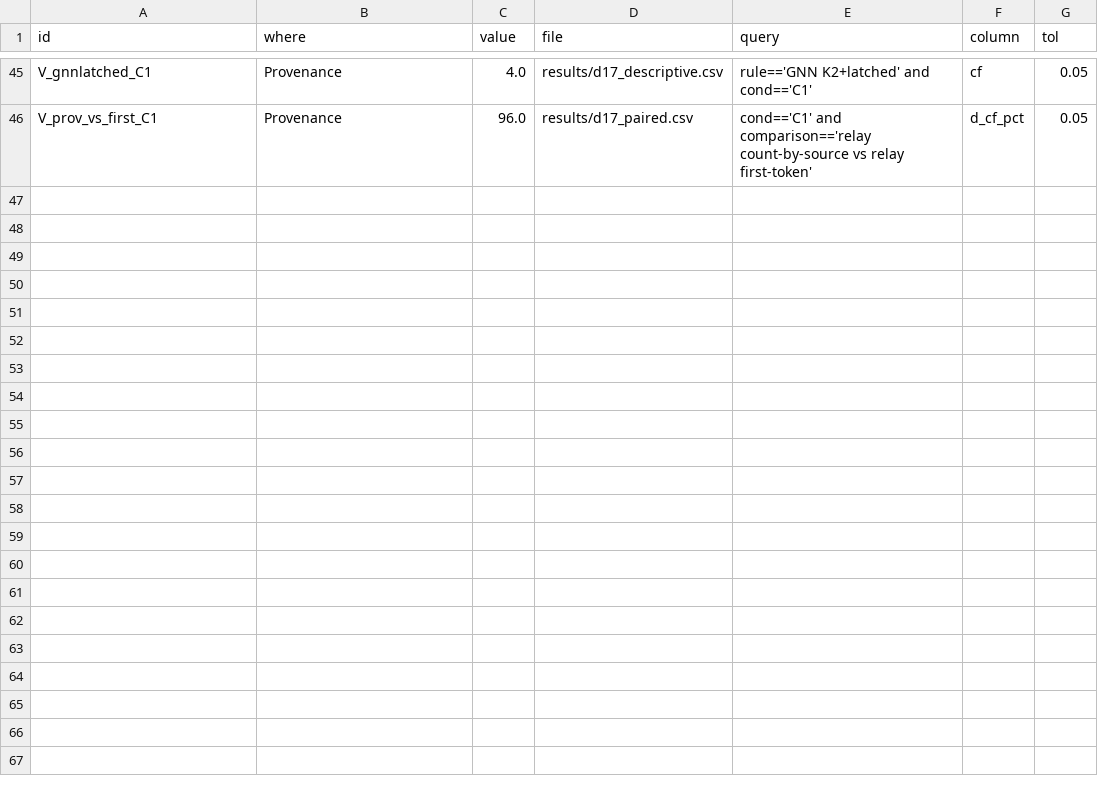
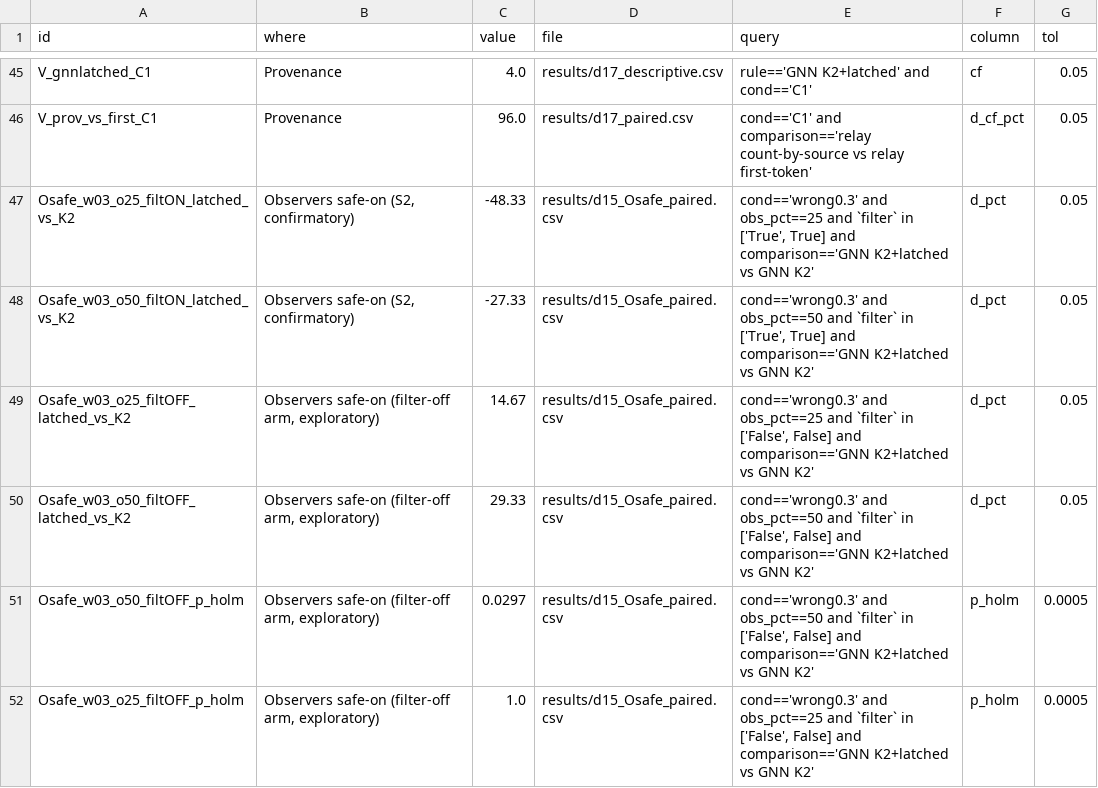
Before and after one commit to sahilpanchavishe/swarm-paper, a CSV file: paper/claims.csv, drawn as a sheet; only a part is shown, gaps mark what is left out; the diff names each change by its address in the sheet, - before the commit and + after, or states it on an @@ line.

```diff
--- a/paper/claims.csv
+++ b/paper/claims.csv
+row 47: Osafe_w03_o25_filtON_latched_vs_K2 | Observers safe-on (S2, confirmatory) | -48.33 | results/d15_Osafe_paired.csv | cond=='wrong0.3' and obs_pct==25 and `filter` in ['True', True] and comparison=='GNN K2+latched vs GNN K2' | d_pct | 0.05
+row 48: Osafe_w03_o50_filtON_latched_vs_K2 | Observers safe-on (S2, confirmatory) | -27.33 | results/d15_Osafe_paired.csv | cond=='wrong0.3' and obs_pct==50 and `filter` in ['True', True] and comparison=='GNN K2+latched vs GNN K2' | d_pct | 0.05
+row 49: Osafe_w03_o25_filtOFF_latched_vs_K2 | Observers safe-on (filter-off arm, exploratory) | 14.67 | results/d15_Osafe_paired.csv | cond=='wrong0.3' and obs_pct==25 and `filter` in ['False', False] and comparison=='GNN K2+latched vs GNN K2' | d_pct | 0.05
+row 50: Osafe_w03_o50_filtOFF_latched_vs_K2 | Observers safe-on (filter-off arm, exploratory) | 29.33 | results/d15_Osafe_paired.csv | cond=='wrong0.3' and obs_pct==50 and `filter` in ['False', False] and comparison=='GNN K2+latched vs GNN K2' | d_pct | 0.05
+row 51: Osafe_w03_o50_filtOFF_p_holm | Observers safe-on (filter-off arm, exploratory) | 0.0297 | results/d15_Osafe_paired.csv | cond=='wrong0.3' and obs_pct==50 and `filter` in ['False', False] and comparison=='GNN K2+latched vs GNN K2' | p_holm | 0.0005
+row 52: Osafe_w03_o25_filtOFF_p_holm | Observers safe-on (filter-off arm, exploratory) | 1.0 | results/d15_Osafe_paired.csv | cond=='wrong0.3' and obs_pct==25 and `filter` in ['False', False] and comparison=='GNN K2+latched vs GNN K2' | p_holm | 0.0005
```
